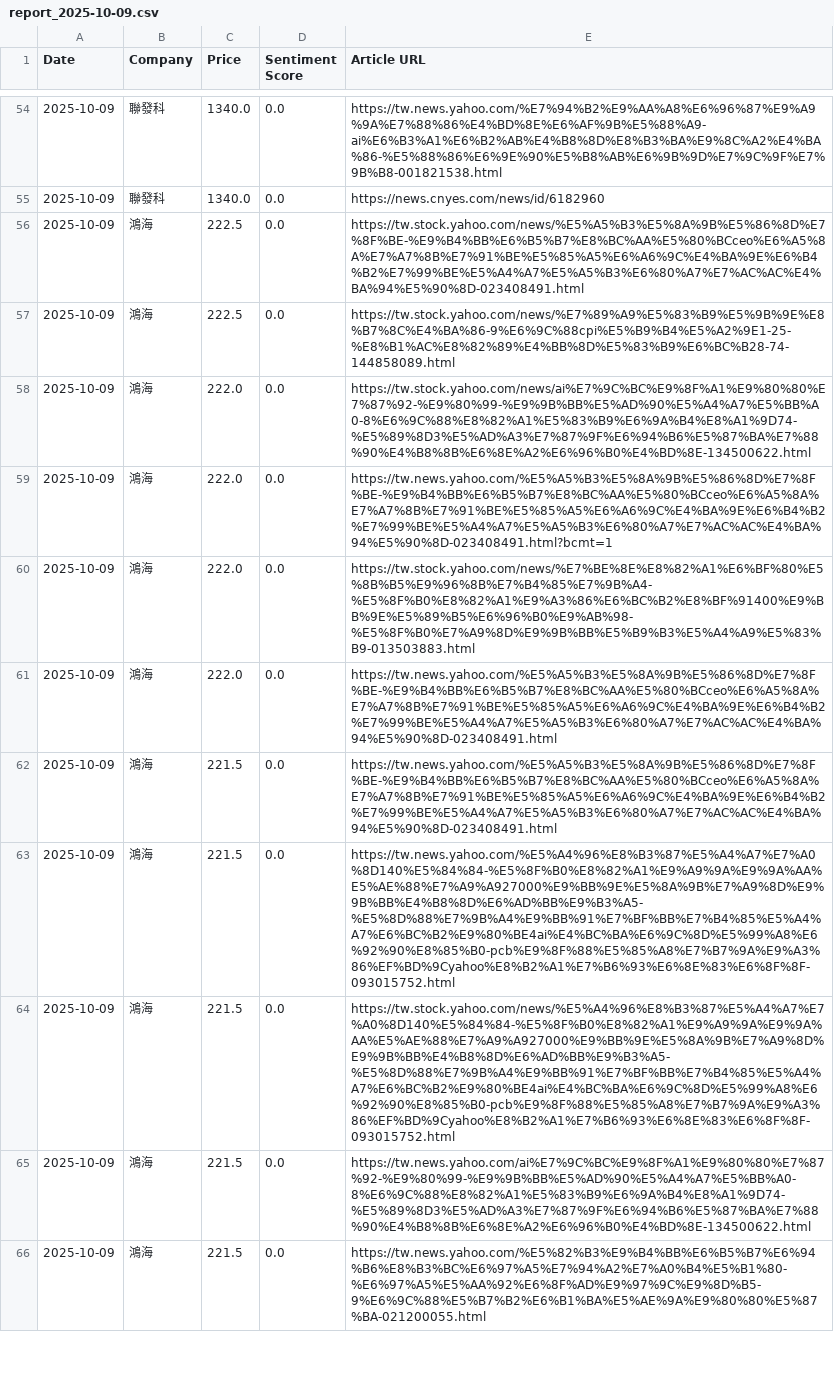
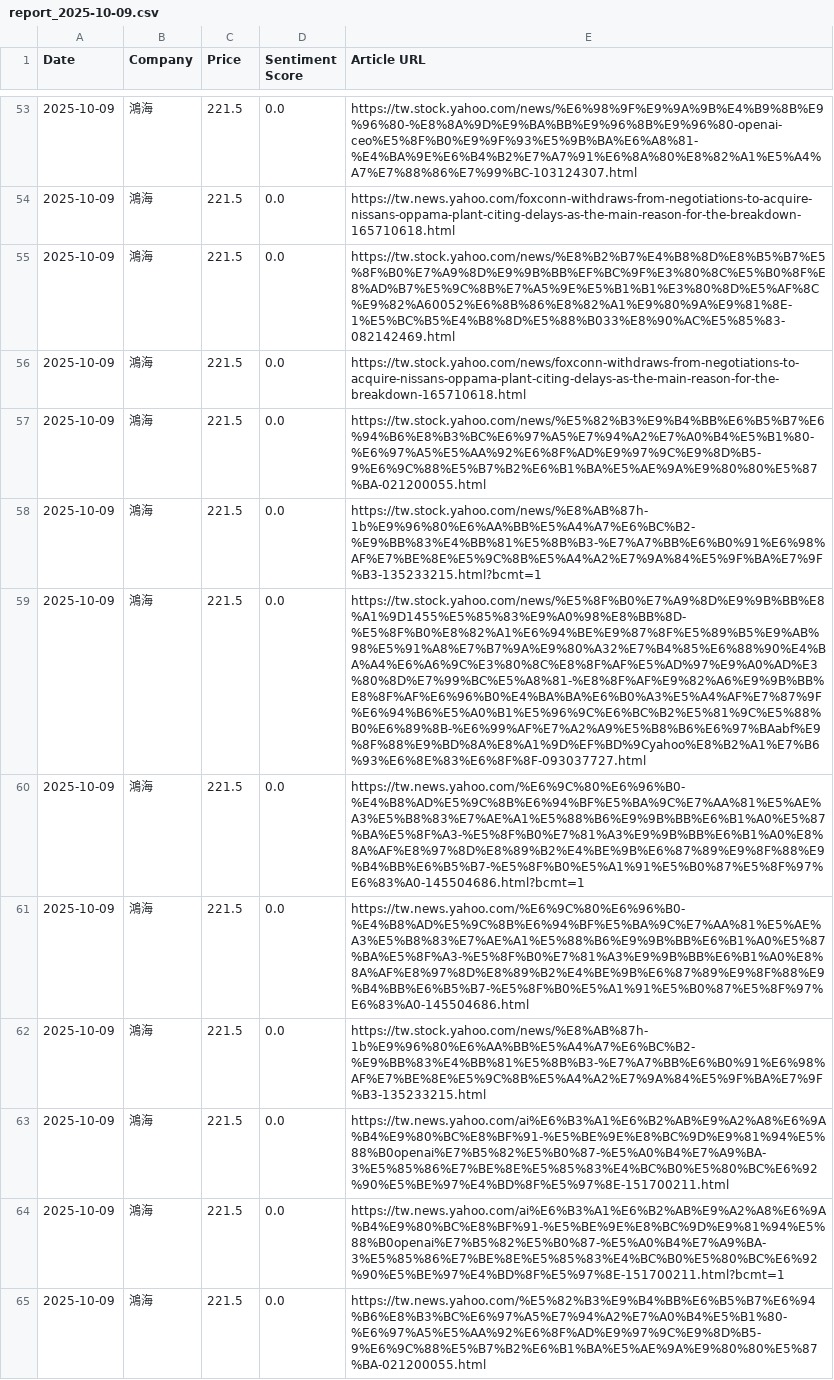
Before and after one commit to altekACS/altekACS.github.io, a CSV file: DailyShare/data/report_2025-10-09.csv, drawn as a sheet; only a part is shown, gaps mark what is left out; addresses are those after the commit; the diff covers the shown part only; the diff names each change by its address in the sheet, - before the commit and + after, or states it on an @@ line.

```diff
--- a/DailyShare/data/report_2025-10-09.csv
+++ b/DailyShare/data/report_2025-10-09.csv
-B53:B54 (Company): 聯發科
+B53:B54 (Company): 鴻海
-C53:C54 (Price): 1340.0
+C53:C54 (Price): 221.5
-E53 (Article URL): https://tw.news.yahoo.com/%E7%94%B2%E9%AA%A8%E6%96%87%E9%A9%9A%E7%88%86%E4%BD%8E%E6%AF%9B%E5%88%A9-ai%E6%B3%A1%E6%B2%AB%E4%B8%8D%E8%B3%BA%E9%8C%A2%E4%BA%86-%E5%88%86%E6%9E%90%E5%B8%AB%E6%9B%9D%E7%9C%9F%E7%9B%B8-001821538.html
+E53 (Article URL): https://tw.stock.yahoo.com/news/%E6%98%9F%E9%9A%9B%E4%B9%8B%E9%96%80-%E8%8A%9D%E9%BA%BB%E9%96%8B%E9%96%80-openai-ceo%E5%8F%B0%E9%9F%93%E5%9B%BA%E6%A8%81-%E4%BA%9E%E6%B4%B2%E7%A7%91%E6%8A%80%E8%82%A1%E5%A4%A7%E7%88%86%E7%99%BC-103124307.html
-E54 (Article URL): https://news.cnyes.com/news/id/6182960
+E54 (Article URL): https://tw.news.yahoo.com/foxconn-withdraws-from-negotiations-to-acquire-nissans-oppama-plant-citing-delays-as-the-main-reason-for-the-breakdown-165710618.html
-C55:C56 (Price): 222.5
+C55:C56 (Price): 221.5
-E55 (Article URL): https://tw.stock.yahoo.com/news/%E5%A5%B3%E5%8A%9B%E5%86%8D%E7%8F%BE-%E9%B4%BB%E6%B5%B7%E8%BC%AA%E5%80%BCceo%E6%A5%8A%E7%A7%8B%E7%91%BE%E5%85%A5%E6%A6%9C%E4%BA%9E%E6%B4%B2%E7%99%BE%E5%A4%A7%E5%A5%B3%E6%80%A7%E7%AC%AC%E4%BA%94%E5%90%8D-023408491.html
+E55 (Article URL): https://tw.stock.yahoo.com/news/%E8%B2%B7%E4%B8%8D%E8%B5%B7%E5%8F%B0%E7%A9%8D%E9%9B%BB%EF%BC%9F%E3%80%8C%E5%B0%8F%E8%AD%B7%E5%9C%8B%E7%A5%9E%E5%B1%B1%E3%80%8D%E5%AF%8C%E9%82%A60052%E6%8B%86%E8%82%A1%E9%80%9A%E9%81%8E-1%E5%BC%B5%E4%B8%8D%E5%88%B033%E8%90%AC%E5%85%83-082142469.html
-E56 (Article URL): https://tw.stock.yahoo.com/news/%E7%89%A9%E5%83%B9%E5%9B%9E%E8%B7%8C%E4%BA%86-9%E6%9C%88cpi%E5%B9%B4%E5%A2%9E1-25-%E8%B1%AC%E8%82%89%E4%BB%8D%E5%83%B9%E6%BC%B28-74-144858089.html
+E56 (Article URL): https://tw.stock.yahoo.com/news/foxconn-withdraws-from-negotiations-to-acquire-nissans-oppama-plant-citing-delays-as-the-main-reason-for-the-breakdown-165710618.html
-C57:C60 (Price): 222.0
+C57:C60 (Price): 221.5
-E57 (Article URL): https://tw.stock.yahoo.com/news/ai%E7%9C%BC%E9%8F%A1%E9%80%80%E7%87%92-%E9%80%99-%E9%9B%BB%E5%AD%90%E5%A4%A7%E5%BB%A0-8%E6%9C%88%E8%82%A1%E5%83%B9%E6%9A%B4%E8%A1%9D74-%E5%89%8D3%E5%AD%A3%E7%87%9F%E6%94%B6%E5%87%BA%E7%88%90%E4%B8%8B%E6%8E%A2%E6%96%B0%E4%BD%8E-134500622.html
+E57 (Article URL): https://tw.stock.yahoo.com/news/%E5%82%B3%E9%B4%BB%E6%B5%B7%E6%94%B6%E8%B3%BC%E6%97%A5%E7%94%A2%E7%A0%B4%E5%B1%80-%E6%97%A5%E5%AA%92%E6%8F%AD%E9%97%9C%E9%8D%B5-9%E6%9C%88%E5%B7%B2%E6%B1%BA%E5%AE%9A%E9%80%80%E5%87%BA-021200055.html
-E58 (Article URL): https://tw.news.yahoo.com/%E5%A5%B3%E5%8A%9B%E5%86%8D%E7%8F%BE-%E9%B4%BB%E6%B5%B7%E8%BC%AA%E5%80%BCceo%E6%A5%8A%E7%A7%8B%E7%91%BE%E5%85%A5%E6%A6%9C%E4%BA%9E%E6%B4%B2%E7%99%BE%E5%A4%A7%E5%A5%B3%E6%80%A7%E7%AC%AC%E4%BA%94%E5%90%8D-023408491.html?bcmt=1
+E58 (Article URL): https://tw.stock.yahoo.com/news/%E8%AB%87h-1b%E9%96%80%E6%AA%BB%E5%A4%A7%E6%BC%B2-%E9%BB%83%E4%BB%81%E5%8B%B3-%E7%A7%BB%E6%B0%91%E6%98%AF%E7%BE%8E%E5%9C%8B%E5%A4%A2%E7%9A%84%E5%9F%BA%E7%9F%B3-135233215.html?bcmt=1
-E59 (Article URL): https://tw.stock.yahoo.com/news/%E7%BE%8E%E8%82%A1%E6%BF%80%E5%8B%B5%E9%96%8B%E7%B4%85%E7%9B%A4-%E5%8F%B0%E8%82%A1%E9%A3%86%E6%BC%B2%E8%BF%91400%E9%BB%9E%E5%89%B5%E6%96%B0%E9%AB%98-%E5%8F%B0%E7%A9%8D%E9%9B%BB%E5%B9%B3%E5%A4%A9%E5%83%B9-013503883.html
+E59 (Article URL): https://tw.stock.yahoo.com/news/%E5%8F%B0%E7%A9%8D%E9%9B%BB%E8%A1%9D1455%E5%85%83%E9%A0%98%E8%BB%8D-%E5%8F%B0%E8%82%A1%E6%94%BE%E9%87%8F%E5%89%B5%E9%AB%98%E5%91%A8%E7%B7%9A%E9%80%A32%E7%B4%85%E6%88%90%E4%BA%A4%E6%A6%9C%E3%80%8C%E8%8F%AF%E5%AD%97%E9%A0%AD%E3%80%8D%E7%99%BC%E5%A8%81-%E8%8F%AF%E9%82%A6%E9%9B%BB%E8%8F%AF%E6%96%B0%E4%BA%BA%E6%B0%A3%E5%A4%AF%E7%87%9F%E6%94%B6%E5%A0%B1%E5%96%9C%E6%BC%B2%E5%81%9C%E5%88%B0%E6%89%8B-%E6%99%AF%E7%A2%A9%E5%B8%B6%E6%97%BAabf%E9%8F%88%E9%BD%8A%E8%A1%9D%EF%BD%9Cyahoo%E8%B2%A1%E7%B6%93%E6%8E%83%E6%8F%8F-093037727.html
-E60 (Article URL): https://tw.news.yahoo.com/%E5%A5%B3%E5%8A%9B%E5%86%8D%E7%8F%BE-%E9%B4%BB%E6%B5%B7%E8%BC%AA%E5%80%BCceo%E6%A5%8A%E7%A7%8B%E7%91%BE%E5%85%A5%E6%A6%9C%E4%BA%9E%E6%B4%B2%E7%99%BE%E5%A4%A7%E5%A5%B3%E6%80%A7%E7%AC%AC%E4%BA%94%E5%90%8D-023408491.html
+E60 (Article URL): https://tw.news.yahoo.com/%E6%9C%80%E6%96%B0-%E4%B8%AD%E5%9C%8B%E6%94%BF%E5%BA%9C%E7%AA%81%E5%AE%A3%E5%B8%83%E7%AE%A1%E5%88%B6%E9%9B%BB%E6%B1%A0%E5%87%BA%E5%8F%A3-%E5%8F%B0%E7%81%A3%E9%9B%BB%E6%B1%A0%E8%8A%AF%E8%97%8D%E8%89%B2%E4%BE%9B%E6%87%89%E9%8F%88%E9%B4%BB%E6%B5%B7-%E5%8F%B0%E5%A1%91%E5%B0%87%E5%8F%97%E6%83%A0-145504686.html?bcmt=1
-E61 (Article URL): https://tw.news.yahoo.com/%E5%A5%B3%E5%8A%9B%E5%86%8D%E7%8F%BE-%E9%B4%BB%E6%B5%B7%E8%BC%AA%E5%80%BCceo%E6%A5%8A%E7%A7%8B%E7%91%BE%E5%85%A5%E6%A6%9C%E4%BA%9E%E6%B4%B2%E7%99%BE%E5%A4%A7%E5%A5%B3%E6%80%A7%E7%AC%AC%E4%BA%94%E5%90%8D-023408491.html
+E61 (Article URL): https://tw.news.yahoo.com/%E6%9C%80%E6%96%B0-%E4%B8%AD%E5%9C%8B%E6%94%BF%E5%BA%9C%E7%AA%81%E5%AE%A3%E5%B8%83%E7%AE%A1%E5%88%B6%E9%9B%BB%E6%B1%A0%E5%87%BA%E5%8F%A3-%E5%8F%B0%E7%81%A3%E9%9B%BB%E6%B1%A0%E8%8A%AF%E8%97%8D%E8%89%B2%E4%BE%9B%E6%87%89%E9%8F%88%E9%B4%BB%E6%B5%B7-%E5%8F%B0%E5%A1%91%E5%B0%87%E5%8F%97%E6%83%A0-145504686.html
-E62 (Article URL): https://tw.news.yahoo.com/%E5%A4%96%E8%B3%87%E5%A4%A7%E7%A0%8D140%E5%84%84-%E5%8F%B0%E8%82%A1%E9%A9%9A%E9%9A%AA%E5%AE%88%E7%A9%A927000%E9%BB%9E%E5%8A%9B%E7%A9%8D%E9%9B%BB%E4%B8%8D%E6%AD%BB%E9%B3%A5-%E5%8D%88%E7%9B%A4%E9%BB%91%E7%BF%BB%E7%B4%85%E5%A4%A7%E6%BC%B2%E9%80%BE4ai%E4%BC%BA%E6%9C%8D%E5%99%A8%E6%92%90%E8%85%B0-pcb%E9%8F%88%E5%85%A8%E7%B7%9A%E9%A3%86%EF%BD%9Cyahoo%E8%B2%A1%E7%B6%93%E6%8E%83%E6%8F%8F-093015752.html
+E62 (Article URL): https://tw.stock.yahoo.com/news/%E8%AB%87h-1b%E9%96%80%E6%AA%BB%E5%A4%A7%E6%BC%B2-%E9%BB%83%E4%BB%81%E5%8B%B3-%E7%A7%BB%E6%B0%91%E6%98%AF%E7%BE%8E%E5%9C%8B%E5%A4%A2%E7%9A%84%E5%9F%BA%E7%9F%B3-135233215.html
-E63 (Article URL): https://tw.stock.yahoo.com/news/%E5%A4%96%E8%B3%87%E5%A4%A7%E7%A0%8D140%E5%84%84-%E5%8F%B0%E8%82%A1%E9%A9%9A%E9%9A%AA%E5%AE%88%E7%A9%A927000%E9%BB%9E%E5%8A%9B%E7%A9%8D%E9%9B%BB%E4%B8%8D%E6%AD%BB%E9%B3%A5-%E5%8D%88%E7%9B%A4%E9%BB%91%E7%BF%BB%E7%B4%85%E5%A4%A7%E6%BC%B2%E9%80%BE4ai%E4%BC%BA%E6%9C%8D%E5%99%A8%E6%92%90%E8%85%B0-pcb%E9%8F%88%E5%85%A8%E7%B7%9A%E9%A3%86%EF%BD%9Cyahoo%E8%B2%A1%E7%B6%93%E6%8E%83%E6%8F%8F-093015752.html
+E63 (Article URL): https://tw.news.yahoo.com/ai%E6%B3%A1%E6%B2%AB%E9%A2%A8%E6%9A%B4%E9%80%BC%E8%BF%91-%E5%BE%9E%E8%BC%9D%E9%81%94%E5%88%B0openai%E7%B5%82%E5%B0%87-%E5%A0%B4%E7%A9%BA-3%E5%85%86%E7%BE%8E%E5%85%83%E4%BC%B0%E5%80%BC%E6%92%90%E5%BE%97%E4%BD%8F%E5%97%8E-151700211.html
-E64 (Article URL): https://tw.news.yahoo.com/ai%E7%9C%BC%E9%8F%A1%E9%80%80%E7%87%92-%E9%80%99-%E9%9B%BB%E5%AD%90%E5%A4%A7%E5%BB%A0-8%E6%9C%88%E8%82%A1%E5%83%B9%E6%9A%B4%E8%A1%9D74-%E5%89%8D3%E5%AD%A3%E7%87%9F%E6%94%B6%E5%87%BA%E7%88%90%E4%B8%8B%E6%8E%A2%E6%96%B0%E4%BD%8E-134500622.html
+E64 (Article URL): https://tw.news.yahoo.com/ai%E6%B3%A1%E6%B2%AB%E9%A2%A8%E6%9A%B4%E9%80%BC%E8%BF%91-%E5%BE%9E%E8%BC%9D%E9%81%94%E5%88%B0openai%E7%B5%82%E5%B0%87-%E5%A0%B4%E7%A9%BA-3%E5%85%86%E7%BE%8E%E5%85%83%E4%BC%B0%E5%80%BC%E6%92%90%E5%BE%97%E4%BD%8F%E5%97%8E-151700211.html?bcmt=1
```
Also changed, not shown: 1 added row, 1 removed row and 142 edited cells elsewhere in this file, 1 other file.
